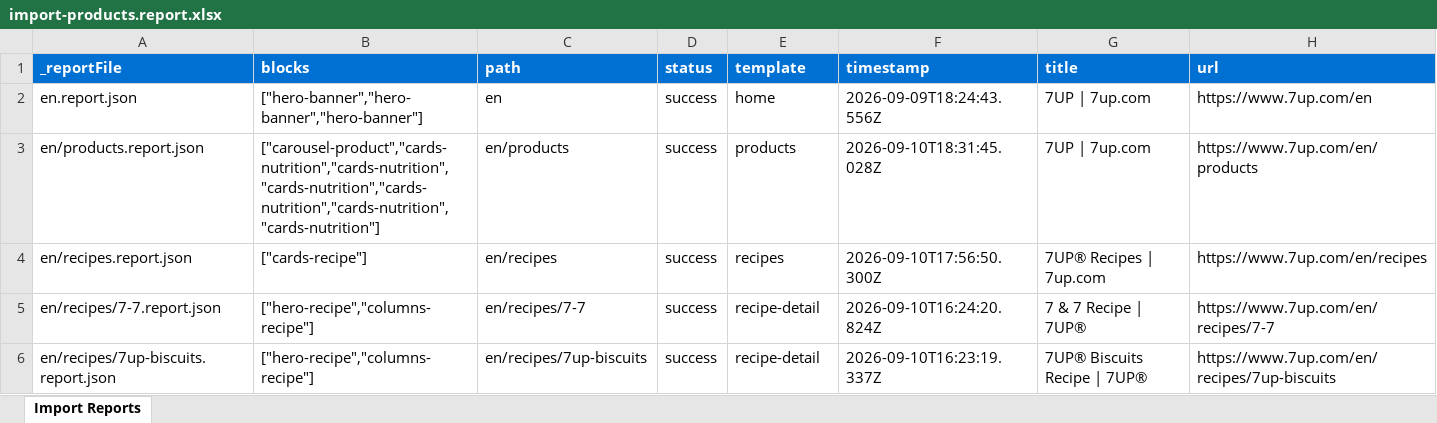
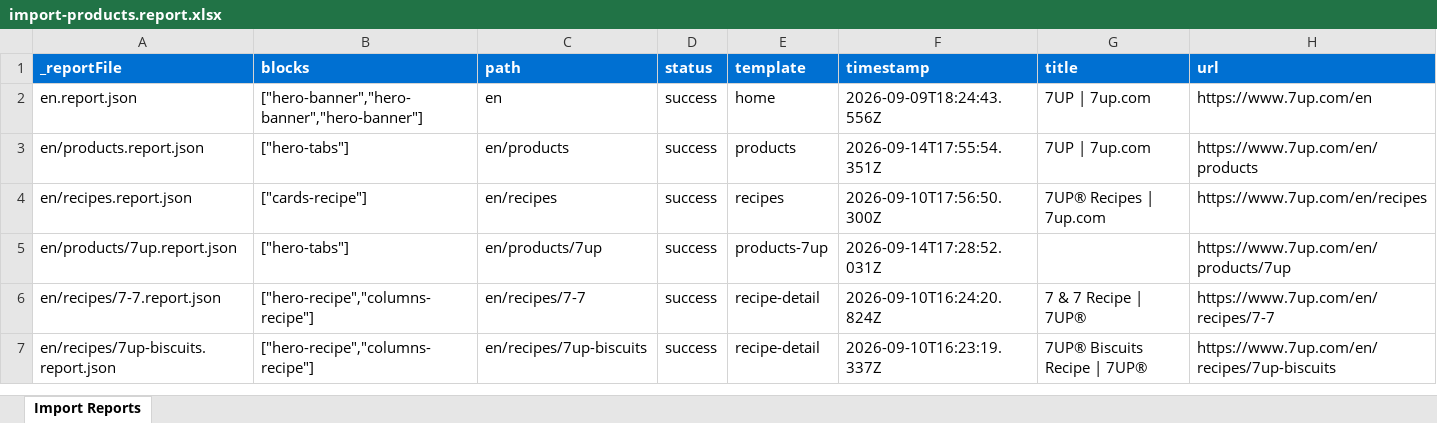
Before and after one commit to swetabar/7up-migration-demo, an Excel workbook: tools/importer/reports/import-products.report.xlsx, sheet Import Reports, drawn as a sheet; only a part is shown; values as stored, in another font and other column widths than the file's, no borders; the diff names each change by its address in the sheet, - before the commit and + after, or states it on an @@ line.

Commit message:
Add hero-tabs block, update importer
Automated migration updates generated by Experience Modernization Agent.

Changed files (9):
- blocks/hero-tabs/hero-tabs.css
- blocks/hero-tabs/hero-tabs.js
- tools/importer/import-products.bundle.js
- tools/importer/import-products.js
- tools/importer/parsers/hero-tabs.js
- tools/importer/reports/en/products.report.json
- tools/importer/reports/en/products/7up.report.json
- tools/importer/reports/import-products-7up.report.xlsx
- tools/importer/reports/import-products.report.xlsx

```diff
--- a/tools/importer/reports/import-products.report.xlsx (sheet Import Reports)
+++ b/tools/importer/reports/import-products.report.xlsx (sheet Import Reports)
-B3 (blocks): ["carousel-product","cards-nutrition","cards-nutrition","cards-nutrition","cards-nutrition","cards-nutrition","cards-nutrition"]
+B3 (blocks): ["hero-tabs"]
-F3 (timestamp): 2026-09-10T18:31:45.028Z
+F3 (timestamp): 2026-09-14T17:55:54.351Z
+row 5: en/products/7up.report.json | ["hero-tabs"] | en/products/7up | success | products-7up | 2026-09-14T17:28:52.031Z |  | https://www.7up.com/en/products/7up
```
Also changed, not shown: tools/importer/reports/import-products-7up.report.xlsx, 7 other files.
